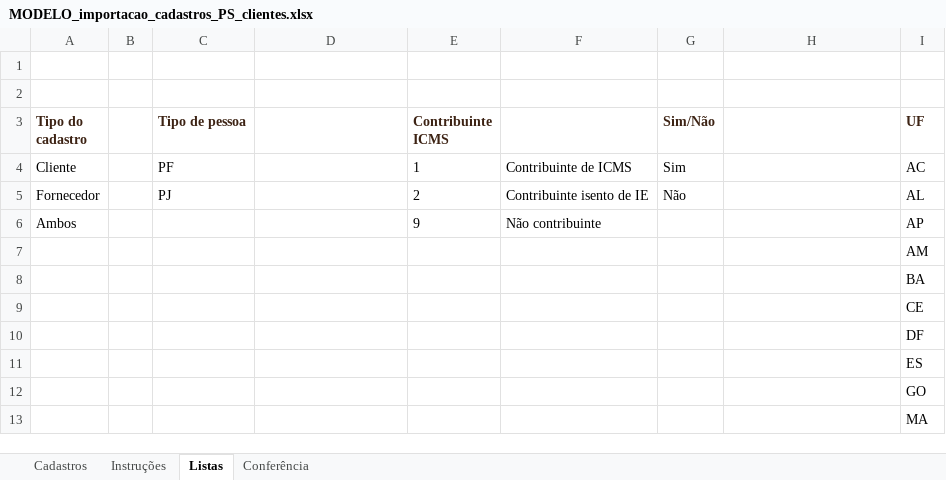
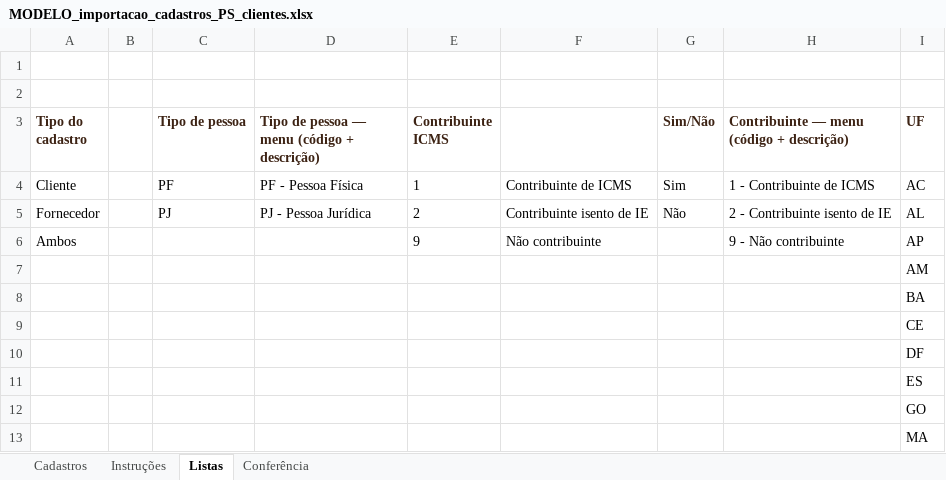
Before and after one commit to psgestaoecapital/erp-psgestao, an Excel workbook: public/modelos/MODELO_importacao_cadastros_PS_clientes.xlsx, sheet Listas, drawn as a sheet; only a part is shown; values as stored, in another font and other column widths than the file's, no borders; the diff names each change by its address in the sheet, - before the commit and + after, or states it on an @@ line.

```diff
--- a/public/modelos/MODELO_importacao_cadastros_PS_clientes.xlsx (sheet Listas)
+++ b/public/modelos/MODELO_importacao_cadastros_PS_clientes.xlsx (sheet Listas)
-D3: (empty)
+D3: Tipo de pessoa — menu (código + descrição)
-H3: (empty)
+H3: Contribuinte — menu (código + descrição)
-D4: (empty)
+D4: PF - Pessoa Física
-H4: (empty)
+H4: 1 - Contribuinte de ICMS
-D5: (empty)
+D5: PJ - Pessoa Jurídica
-H5: (empty)
+H5: 2 - Contribuinte isento de IE
-H6: (empty)
+H6: 9 - Não contribuinte
```
Also changed, not shown: sheet Cadastros, public/modelos/MODELO_importacao_cadastros_PS.xlsx, public/modelos/MODELO_importacao_cadastros_PS_fornecedores.xlsx, 1 other file.
